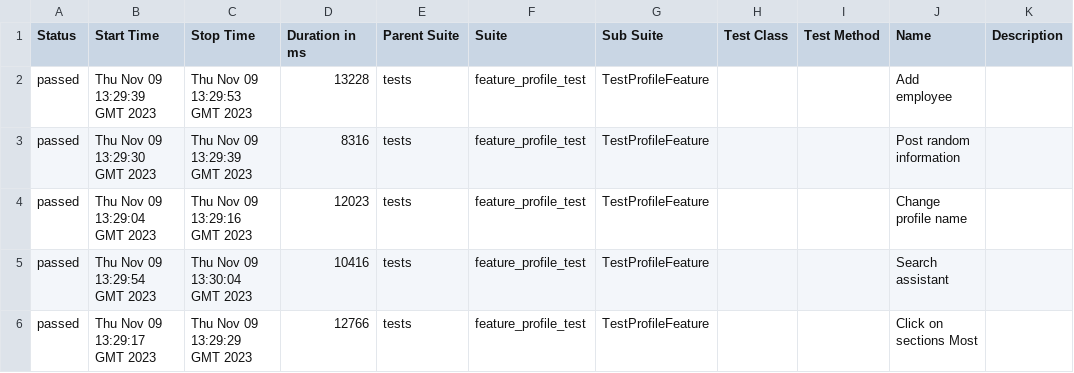
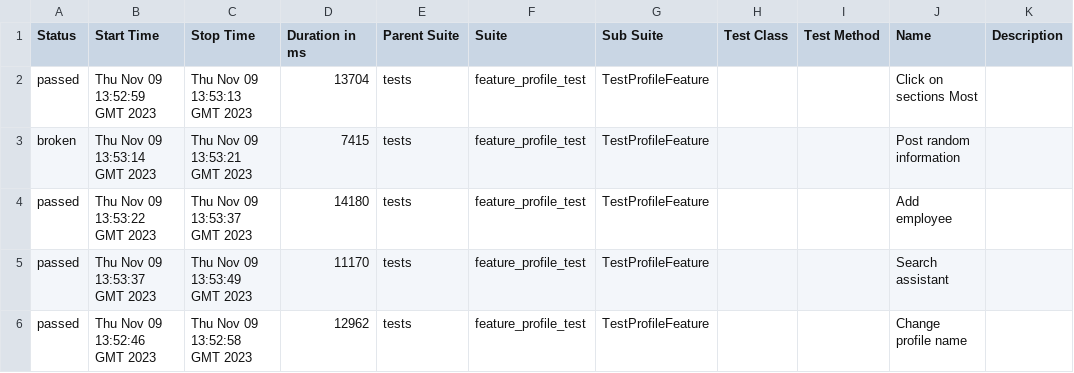
Before and after one commit to Roman1599/petrov-main, a CSV file: data/suites.csv, drawn as a sheet.

```diff
--- a/data/suites.csv
+++ b/data/suites.csv
@@ -1,6 +1,6 @@
 "Status","Start Time","Stop Time","Duration in ms","Parent Suite","Suite","Sub Suite","Test Class","Test Method","Name","Description"
-"passed","Thu Nov 09 13:29:39 GMT 2023","Thu Nov 09 13:29:53 GMT 2023","13228","tests","feature_profile_test","TestProfileFeature","","","Add employee",""
-"passed","Thu Nov 09 13:29:30 GMT 2023","Thu Nov 09 13:29:39 GMT 2023","8316","tests","feature_profile_test","TestProfileFeature","","","Post random information",""
-"passed","Thu Nov 09 13:29:04 GMT 2023","Thu Nov 09 13:29:16 GMT 2023","12023","tests","feature_profile_test","TestProfileFeature","","","Change profile name",""
-"passed","Thu Nov 09 13:29:54 GMT 2023","Thu Nov 09 13:30:04 GMT 2023","10416","tests","feature_profile_test","TestProfileFeature","","","Search assistant",""
-"passed","Thu Nov 09 13:29:17 GMT 2023","Thu Nov 09 13:29:29 GMT 2023","12766","tests","feature_profile_test","TestProfileFeature","","","Click on sections Most",""
+"passed","Thu Nov 09 13:52:59 GMT 2023","Thu Nov 09 13:53:13 GMT 2023","13704","tests","feature_profile_test","TestProfileFeature","","","Click on sections Most",""
+"broken","Thu Nov 09 13:53:14 GMT 2023","Thu Nov 09 13:53:21 GMT 2023","7415","tests","feature_profile_test","TestProfileFeature","","","Post random information",""
+"passed","Thu Nov 09 13:53:22 GMT 2023","Thu Nov 09 13:53:37 GMT 2023","14180","tests","feature_profile_test","TestProfileFeature","","","Add employee",""
+"passed","Thu Nov 09 13:53:37 GMT 2023","Thu Nov 09 13:53:49 GMT 2023","11170","tests","feature_profile_test","TestProfileFeature","","","Search assistant",""
+"passed","Thu Nov 09 13:52:46 GMT 2023","Thu Nov 09 13:52:58 GMT 2023","12962","tests","feature_profile_test","TestProfileFeature","","","Change profile name",""
```
Also changed, not shown: 44 other files.
